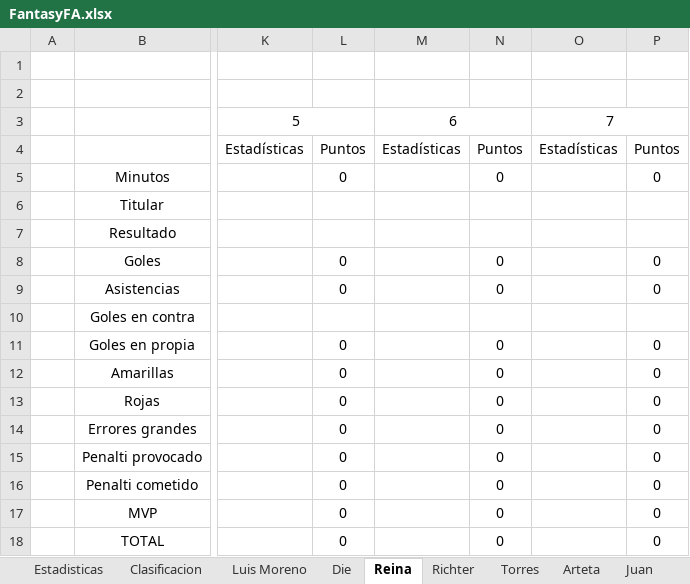
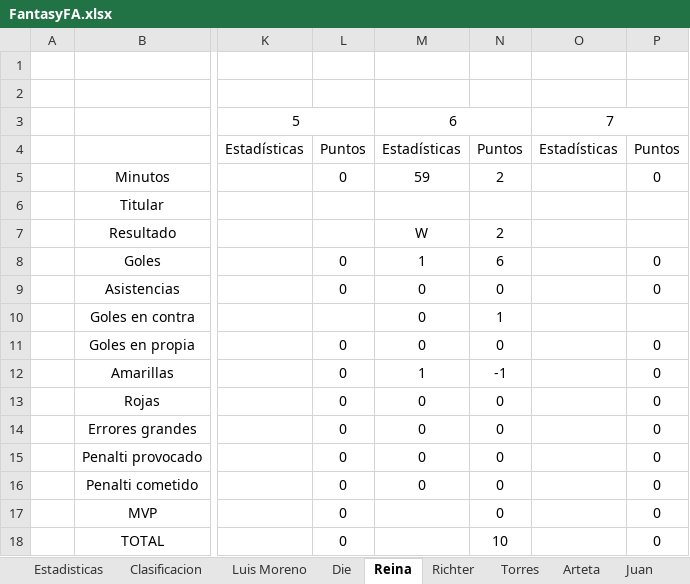
Before and after one commit to Gonzalo-Die/Excel-fantasy, an Excel workbook: FantasyFA.xlsx, sheet Reina, drawn as a sheet; only a part is shown, gaps mark what is left out; values as stored, in another font and other column widths than the file's, no borders; the diff names each change by its address in the sheet, - before the commit and + after, or states it on an @@ line.

```diff
--- a/FantasyFA.xlsx (sheet Reina)
+++ b/FantasyFA.xlsx (sheet Reina)
-M5: (empty)
+M5: 59
-N5: 0
+N5: 2
-M7: (empty)
+M7: W
-N7: (empty)
+N7: 2
-M8: (empty)
+M8: 1
-N8: 0
+N8: 6
-M9:M11: (empty)
+M9:M11: 0
-N10: (empty)
+N10: 1
-M12: (empty)
+M12: 1
-N12: 0
+N12: -1
-M13:M16: (empty)
+M13:M16: 0
-N18: 0
+N18: 10
```
Also changed, not shown: sheet Estadisticas, sheet Clasificacion, sheet Ignacio Die, sheet Die, sheet Jose Luis, sheet Luis Moreno, 9 more sheets.
